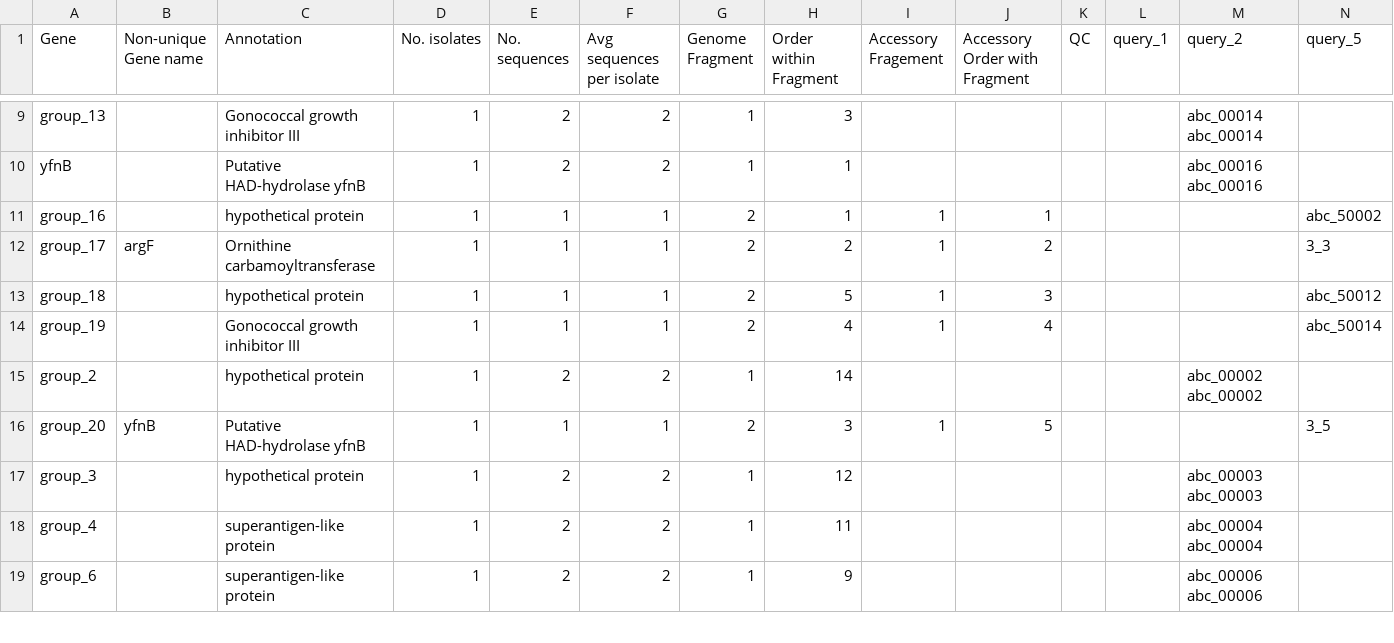
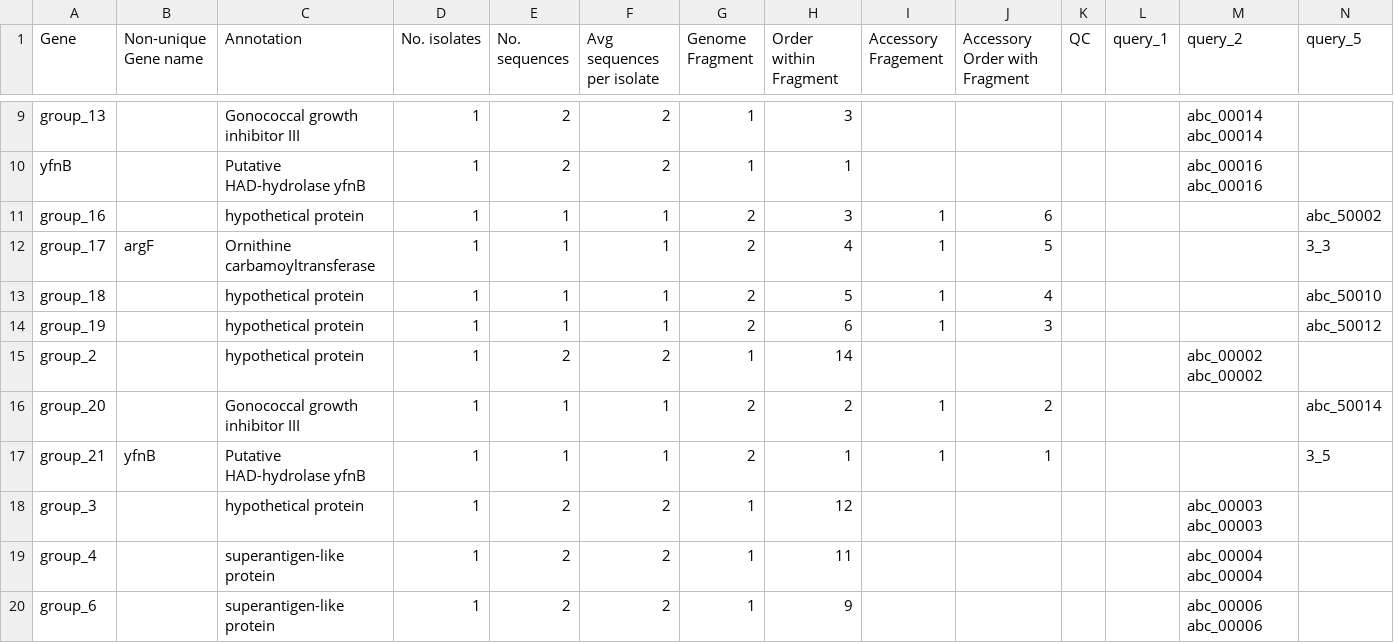
Before and after one commit to sanger-pathogens/Roary, a CSV file: t/data/overall_group_statisics.csv, drawn as a sheet; only a part is shown, gaps mark what is left out.

```diff
--- a/t/data/overall_group_statisics.csv
+++ b/t/data/overall_group_statisics.csv
@@ -10,8 +10,9 @@
 "yfnB","","Putative HAD-hydrolase yfnB","1","2","2","1","1",,,"","","abc_00016	abc_00016",""
-"group_16","","hypothetical protein","1","1","1","2","1","1","1","","","","abc_50002"
-"group_17","argF","Ornithine carbamoyltransferase","1","1","1","2","2","1","2","","","","3_3"
-"group_18","","hypothetical protein","1","1","1","2","5","1","3","","","","abc_50012"
-"group_19","","Gonococcal growth inhibitor III","1","1","1","2","4","1","4","","","","abc_50014"
+"group_16","","hypothetical protein","1","1","1","2","3","1","6","","","","abc_50002"
+"group_17","argF","Ornithine carbamoyltransferase","1","1","1","2","4","1","5","","","","3_3"
+"group_18","","hypothetical protein","1","1","1","2","5","1","4","","","","abc_50010"
+"group_19","","hypothetical protein","1","1","1","2","6","1","3","","","","abc_50012"
 "group_2","","hypothetical protein","1","2","2","1","14",,,"","","abc_00002	abc_00002",""
-"group_20","yfnB","Putative HAD-hydrolase yfnB","1","1","1","2","3","1","5","","","","3_5"
+"group_20","","Gonococcal growth inhibitor III","1","1","1","2","2","1","2","","","","abc_50014"
+"group_21","yfnB","Putative HAD-hydrolase yfnB","1","1","1","2","1","1","1","","","","3_5"
 "group_3","","hypothetical protein","1","2","2","1","12",,,"","","abc_00003	abc_00003",""
```
Also changed, not shown: 5 other files.
